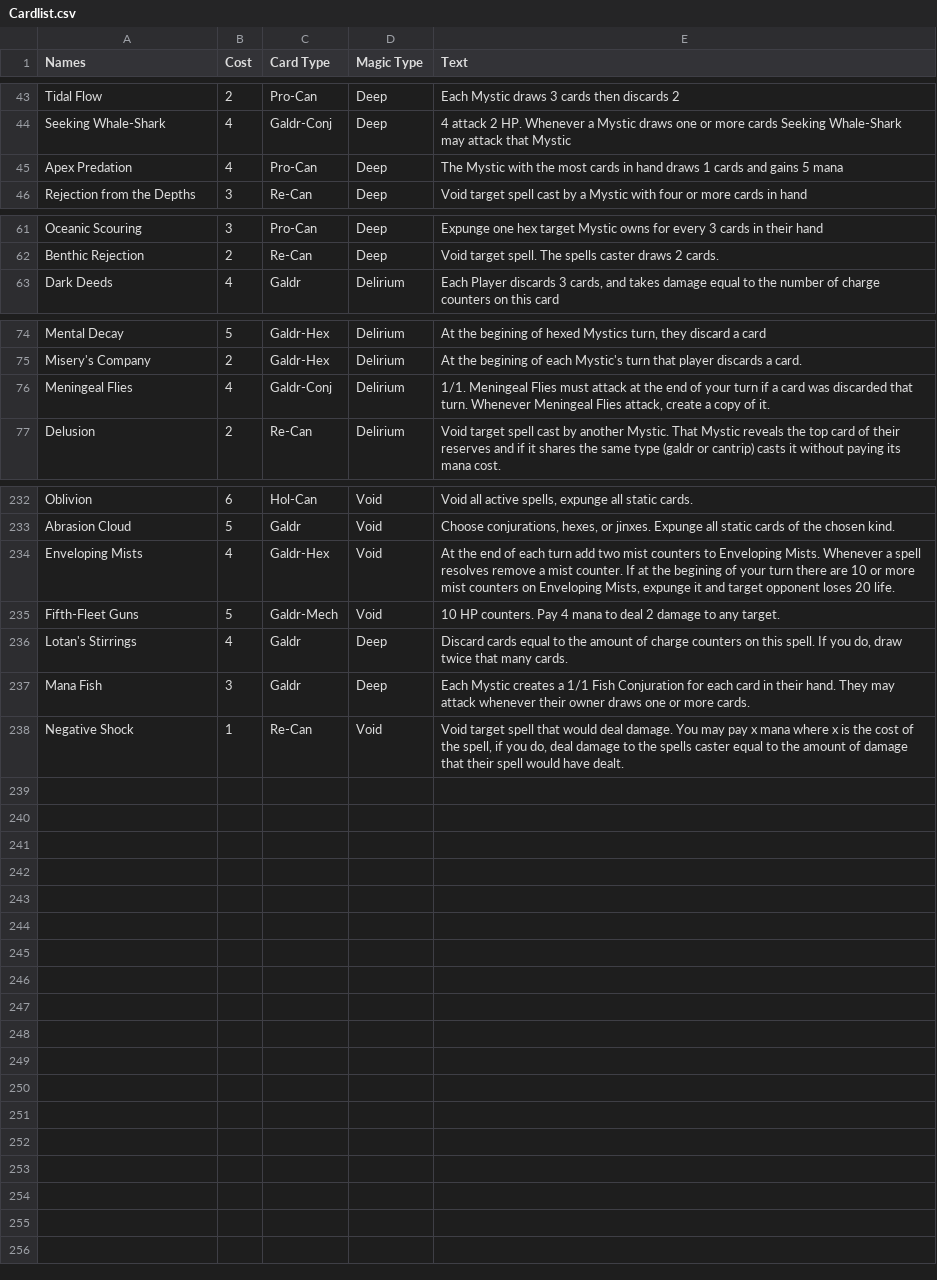
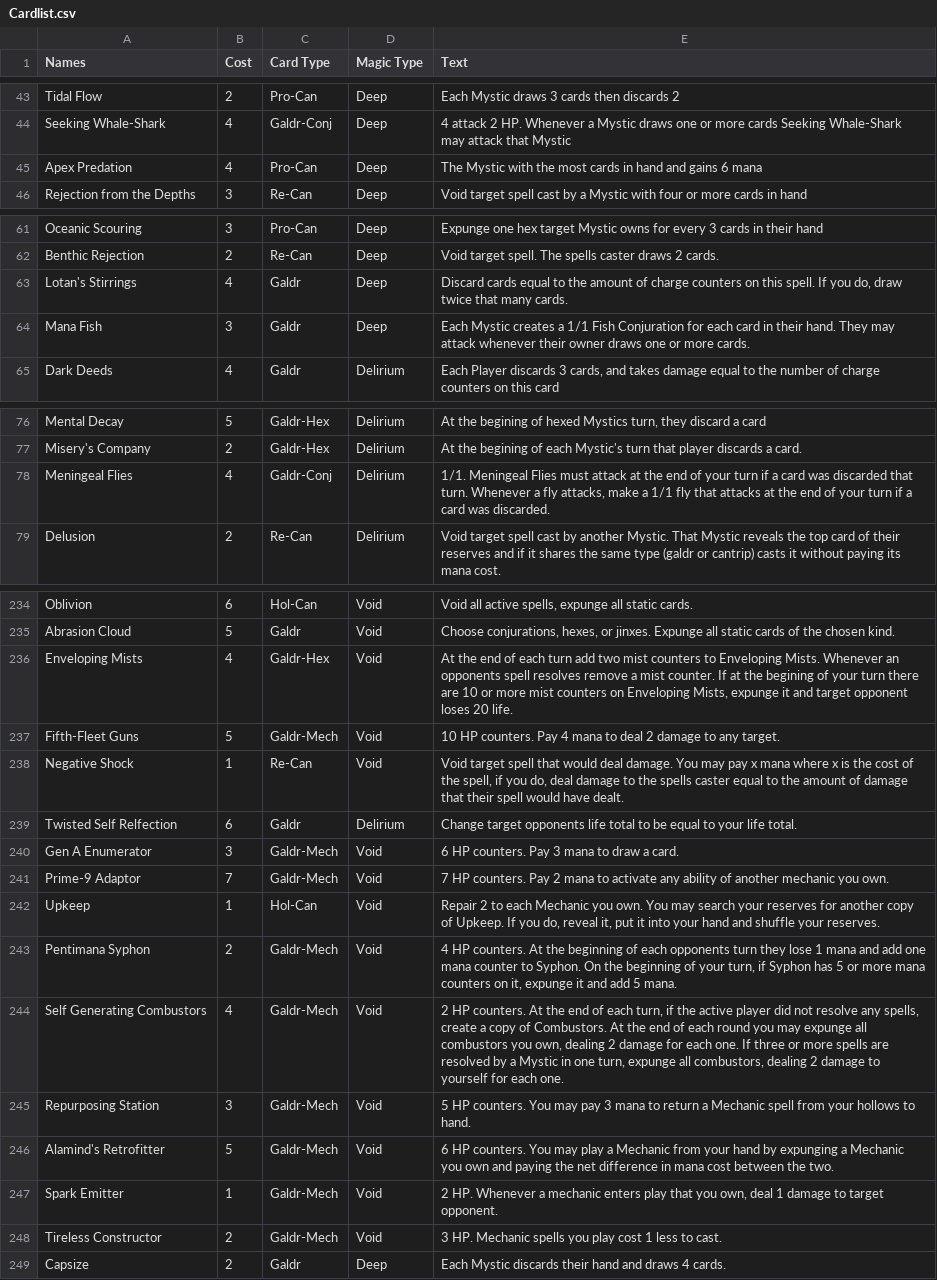
Before and after one commit to Jet170/MysticsCardFiller, a CSV file: CardDocuments/Cardlist.csv, drawn as a sheet; only a part is shown, gaps mark what is left out.

Commit message:
Updated cardlist

```diff
--- a/CardDocuments/Cardlist.csv
+++ b/CardDocuments/Cardlist.csv
@@ -44,3 +44,3 @@ Tidal Flow,2,Pro-Can,Deep,Each Mystic draws 3 cards then discards 2
 Seeking Whale-Shark,4,Galdr-Conj,Deep,4 attack 2 HP. Whenever a Mystic draws one or more cards Seeking Whale-Shark may attack that Mystic
-Apex Predation,4,Pro-Can,Deep,The Mystic with the most cards in hand draws 1 cards and gains 5 mana
+Apex Predation,4,Pro-Can,Deep,The Mystic with the most cards in hand and gains 6 mana
 Rejection from the Depths,3,Re-Can,Deep,Void target spell cast by a Mystic with four or more cards in hand
@@ -62,2 +62,4 @@ Oceanic Scouring,3,Pro-Can,Deep,Expunge one hex target Mystic owns for every 3 c
 Benthic Rejection,2,Re-Can,Deep,Void target spell. The spells caster draws 2 cards.
+Lotan's Stirrings,4,Galdr,Deep,"Discard cards equal to the amount of charge counters on this spell. If you do, draw twice that many cards."
+Mana Fish,3,Galdr,Deep,Each Mystic creates a 1/1 Fish Conjuration for each card in their hand. They may attack whenever their owner draws one or more cards.
 Dark Deeds,4,Galdr,Delirium,"Each Player discards 3 cards, and takes damage equal to the number of charge counters on this card"
@@ -75,3 +77,3 @@ Mental Decay,5,Galdr-Hex,Delirium,"At the begining of hexed Mystics turn, they d
 Misery's Company,2,Galdr-Hex,Delirium,At the begining of each Mystic's turn that player discards a card.
-Meningeal Flies,4,Galdr-Conj,Delirium,"1/1. Meningeal Flies must attack at the end of your turn if a card was discarded that turn. Whenever Meningeal Flies attack, create a copy of it."
+Meningeal Flies,4,Galdr-Conj,Delirium,"1/1. Meningeal Flies must attack at the end of your turn if a card was discarded that turn. Whenever a fly attacks, make a 1/1 fly that attacks at the end of your turn if a card was discarded. "
 Delusion,2,Re-Can,Delirium,Void target spell cast by another Mystic. That Mystic reveals the top card of their reserves and if it shares the same type (galdr or cantrip) casts it without paying its mana cost.
@@ -233,6 +235,15 @@ Oblivion,6,Hol-Can,Void,"Void all active spells, expunge all static cards."
 Abrasion Cloud,5,Galdr,Void,"Choose conjurations, hexes, or jinxes. Expunge all static cards of the chosen kind."
-Enveloping Mists,4,Galdr-Hex,Void,"At the end of each turn add two mist counters to Enveloping Mists. Whenever a spell resolves remove a mist counter. If at the begining of your turn there are 10 or more mist counters on Enveloping Mists, expunge it and target opponent loses 20 life. "
+Enveloping Mists,4,Galdr-Hex,Void,"At the end of each turn add two mist counters to Enveloping Mists. Whenever an opponents spell resolves remove a mist counter. If at the begining of your turn there are 10 or more mist counters on Enveloping Mists, expunge it and target opponent loses 20 life. "
 Fifth-Fleet Guns,5,Galdr-Mech,Void,10 HP counters. Pay 4 mana to deal 2 damage to any target.
-Lotan's Stirrings,4,Galdr,Deep,"Discard cards equal to the amount of charge counters on this spell. If you do, draw twice that many cards."
-Mana Fish,3,Galdr,Deep,Each Mystic creates a 1/1 Fish Conjuration for each card in their hand. They may attack whenever their owner draws one or more cards.
 Negative Shock,1,Re-Can,Void,"Void target spell that would deal damage. You may pay x mana where x is the cost of the spell, if you do, deal damage to the spells caster equal to the amount of damage that their spell would have dealt."
+Twisted Self Relfection,6,Galdr,Delirium,Change target opponents life total to be equal to your life total.
+Gen A Enumerator,3,Galdr-Mech,Void,6 HP counters. Pay 3 mana to draw a card.
+Prime-9 Adaptor,7,Galdr-Mech,Void,7 HP counters. Pay 2 mana to activate any ability of another mechanic you own.
+Upkeep,1,Hol-Can,Void,"Repair 2 to each Mechanic you own. You may search your reserves for another copy of Upkeep. If you do, reveal it, put it into your hand and shuffle your reserves."
+Pentimana Syphon,2,Galdr-Mech,Void,"4 HP counters. At the beginning of each opponents turn they lose 1 mana and add one mana counter to Syphon. On the beginning of your turn, if Syphon has 5 or more mana counters on it, expunge it and add 5 mana."
+Self Generating Combustors,4,Galdr-Mech,Void,"2 HP counters. At the end of each turn, if the active player did not resolve any spells, create a copy of Combustors. At the end of each round you may expunge all combustors you own, dealing 2 damage for each one. If three or more spells are resolved by a Mystic in one turn, expunge all combustors, dealing 2 damage to yourself for each one."
+Repurposing Station,3,Galdr-Mech,Void,5 HP counters. You may pay 3 mana to return a Mechanic spell from your hollows to hand.
+Alamind's Retrofitter,5,Galdr-Mech,Void,6 HP counters. You may play a Mechanic from your hand by expunging a Mechanic you own and paying the net difference in mana cost between the two.
+Spark Emitter,1,Galdr-Mech,Void,"2 HP. Whenever a mechanic enters play that you own, deal 1 damage to target opponent."
+Tireless Constructor,2,Galdr-Mech,Void,3 HP. Mechanic spells you play cost 1 less to cast.
+Capsize,2,Galdr,Deep,Each Mystic discards their hand and draws 4 cards.
```
Also changed, not shown: 16 other files.
